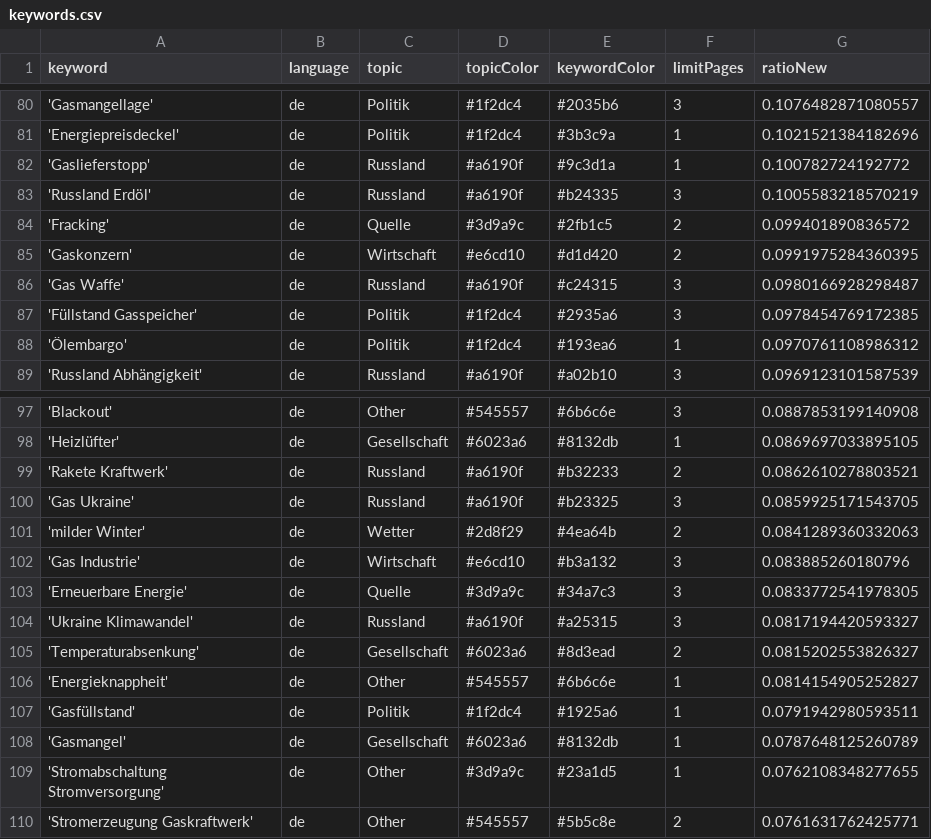
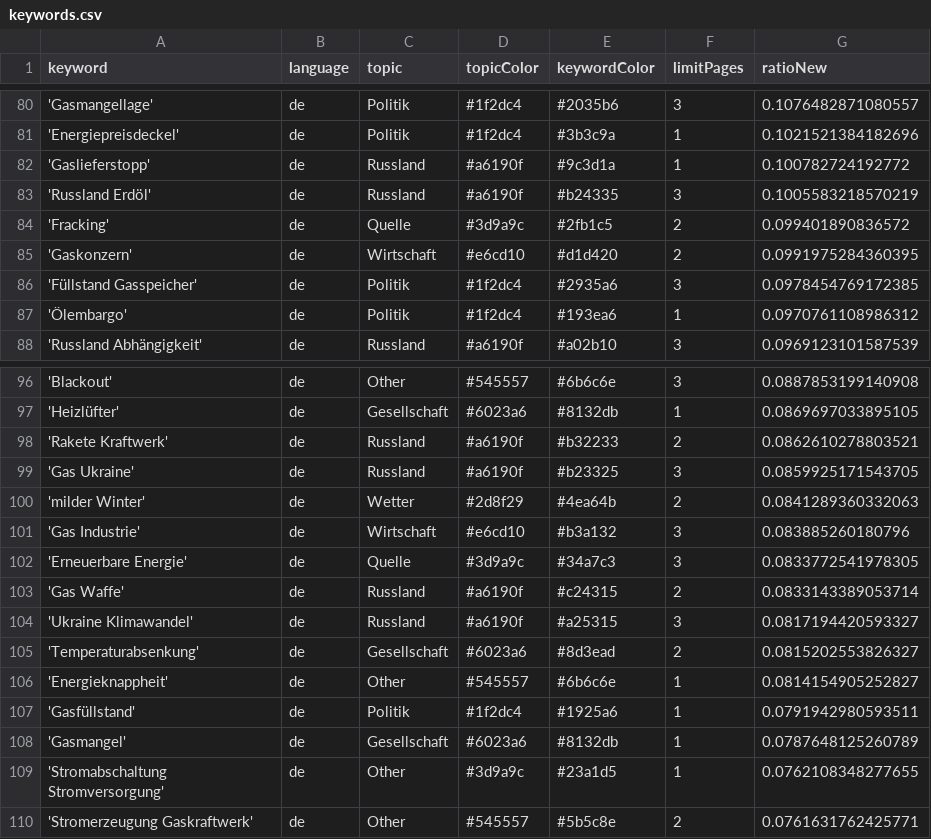
Before and after one commit to newsWhisperer/winterWeapon, a CSV file: keywords.csv, drawn as a sheet; only a part is shown, gaps mark what is left out; removed rows and columns are numbered as before the commit, all else as after; the diff names each change by its address in the sheet, - before the commit and + after, or states it on an @@ line.

Commit message:
Commit from GitHub Actions (harvest:0.0)

```diff
--- a/keywords.csv
+++ b/keywords.csv
-row 86: 'Gas Waffe' | de | Russland | #a6190f | #c24315 | 3 | 0.0980166928298487
+row 103: 'Gas Waffe' | de | Russland | #a6190f | #c24315 | 2 | 0.0833143389053714
```
